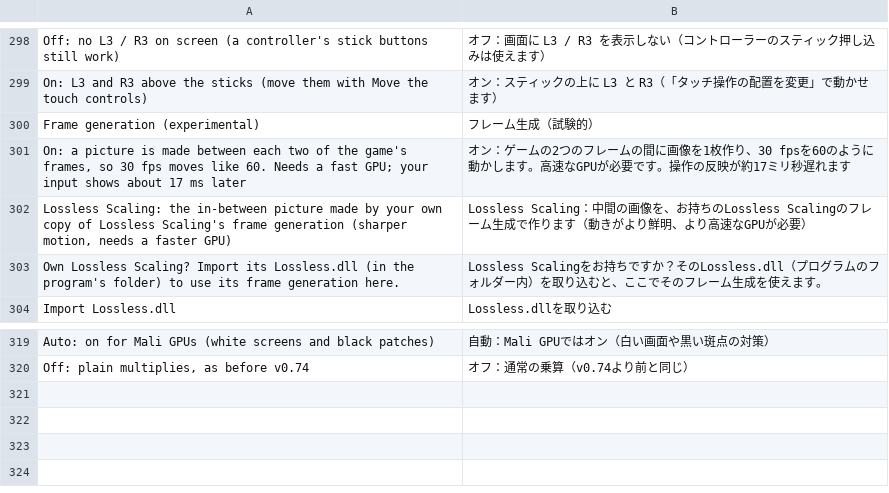
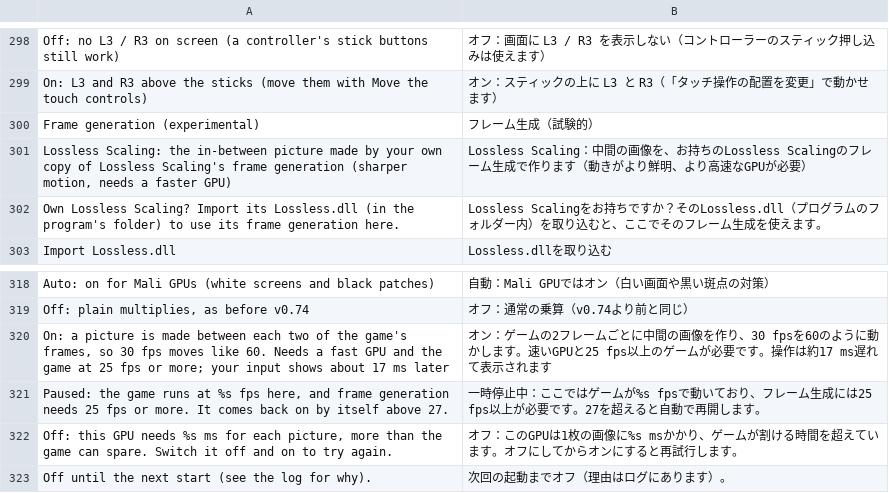
Before and after one commit to simipoB/PKShield-Android, a TSV file: dm/android/app/assets/lang/ja.tsv, drawn as a sheet; only a part is shown, gaps mark what is left out; removed rows and columns are numbered as before the commit, all else as after; the diff names each change by its address in the sheet, - before the commit and + after, or states it on an @@ line.

Commit message:
Frame generation: only at 25 fps or more, a menu switch retries a GPU cut-off, the reason in the menu
#189 (Adreno 613): the game itself ran at 14-22 fps and frame generation
still started (4x at 22 fps on a 120 Hz screen), taking GPU time from
the game's own frames.

- Frame generation now needs the game at DM_FRAMEGEN_MIN_FPS (default
  25) or more, measured as a slow running mean of its frame intervals
  (pauses over a second left out). Below it: paused, normal
  presentation; back on from 27 (no flapping at the edge). Decided
  after 16 frames.
- The GPU-time cut-off ("off until the next start") was final: picking
  frame generation again in the menu, or the other kind, did nothing
  while the menu showed it on. A cut-off for the GPU's time now gets a
  fresh try when the menu switches it on again (measured and cut off
  again the same way); a setup failure stays off until the next start.
- The 10 s report kept the counters of the generator that had just been
  cut off and printed them after it (#189's "46 pictures, 13 ms" line
  after the switch to Lossless Scaling was the built-in generator's
  last seconds): they are dropped at the cut-off.
- The menu says why it makes no pictures, under the choice: paused at
  N fps, off for a slow GPU (N ms a picture), or off until the next
  start. Translated in es / fr / ja / pt.

Why #189's first 30 s with Lossless Scaling made no pictures: the game
ran at 3.5 fps there (230 ms frames from slow texture uploads on that
driver), and a picture is made only between frames about one frame
time apart. It stayed out as meant; now it says "paused".

```diff
--- a/dm/android/app/assets/lang/ja.tsv
+++ b/dm/android/app/assets/lang/ja.tsv
-row 301: On: a picture is made between each two of the game's frames, so 30 fps moves like 60. Needs a fast GPU; your input shows about 17 ms later | オン：ゲームの2つのフレームの間に画像を1枚作り、30 fpsを60のように動かします。高速なGPUが必要です。操作の反映が約17ミリ秒遅れます
+row 320: On: a picture is made between each two of the game's frames, so 30 fps moves like 60. Needs a fast GPU and the game at 25 fps or more; your input shows about 17 ms later | オン：ゲームの2フレームごとに中間の画像を作り、30 fpsを60のように動かします。速いGPUと25 fps以上のゲームが必要です。操作は約17 ms遅れて表示されます
+row 321: Paused: the game runs at %s fps here, and frame generation needs 25 fps or more. It comes back on by itself above 27. | 一時停止中：ここではゲームが%s fpsで動いており、フレーム生成には25 fps以上が必要です。27を超えると自動で再開します。
+row 322: Off: this GPU needs %s ms for each picture, more than the game can spare. Switch it off and on to try again. | オフ：このGPUは1枚の画像に%s msかかり、ゲームが割ける時間を超えています。オフにしてからオンにすると再試行します。
+row 323: Off until the next start (see the log for why). | 次回の起動までオフ（理由はログにあります）。
```
Also changed, not shown: dm/android/app/assets/lang/es.tsv, dm/android/app/assets/lang/fr.tsv, 4 other files.
